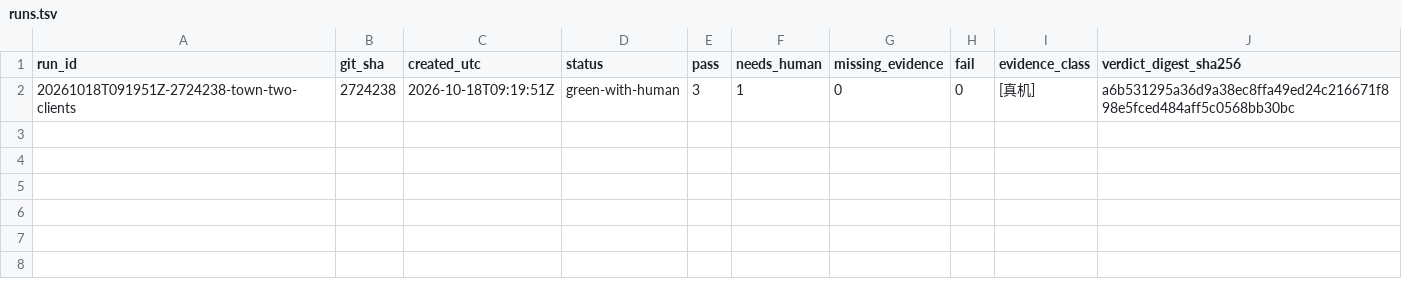
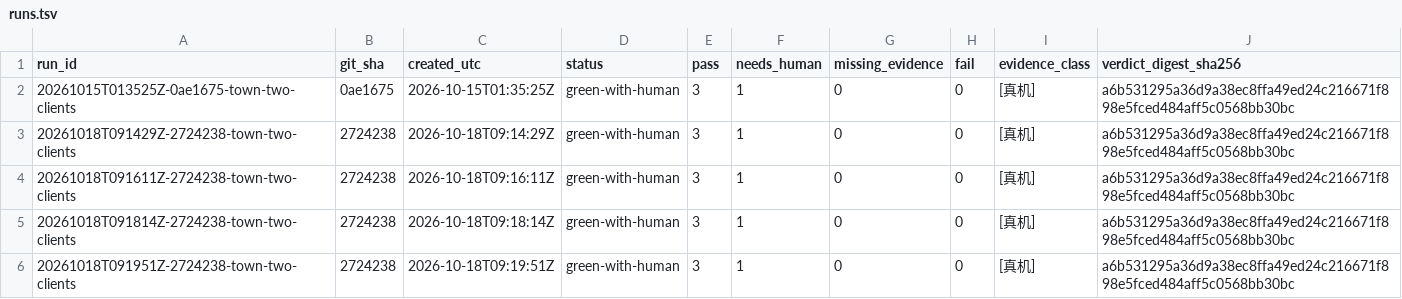
Before and after one commit to firekula/DFLegacy, a TSV file: protocol/ledger/runs.tsv, drawn as a sheet; the diff names each change by its address in the sheet, - before the commit and + after, or states it on an @@ line.

Commit message:
S1 修复轮 1：parse_frame 对齐 10 字节帧头 + 台账按主键合并（5 个真机 run 入账）
I1：parse_frame 守卫/切片改为 10 字节口径（len<20、text[:20]、「帧头不足 10 字节」）。
4 字节前缀 010B2B00 曾静默得到 43（真值 65579）；现一律 ValueError。
补 010B2B00 抛错、010B2B00010000000000 == (11,65579)、尾部非 hex 抛错三条测试（M4 一并闭合）。

I2：ledger 落盘改为按主键合并（write_ledgers → _read_tsv + merge_scenarios/
merge_runs/merge_opcodes），不再整体覆写：
- runs 按 run_id 合并、created_utc 升序（本机 5 个产出 verdict 的 run 全部入账）；
- scenarios 按三列主键合并，新值为空不覆盖已有非空（跑别的场景不清空归属）；
- opcodes 按 (kind,id) 合并，地图 10 列以新值为准，runtime_evidence 并集化。

I3/M2：补列序断言、_detail_line 真机形状、cmd_ledger 端到端（含 external 键类型）、
双 run 合并与「空不覆盖」单测；拆分恒真的 non-hex 断言（变异实验已证会红）。
runtime_evidence / ext_evidence 多条分隔统一为 '; '，证据串去重+排序 ⇒ 落盘与摄取顺序无关。

```diff
--- a/protocol/ledger/runs.tsv
+++ b/protocol/ledger/runs.tsv
+row 2: 20261015T013525Z-0ae1675-town-two-clients | 0ae1675 | 2026-10-15T01:35:25Z | green-with-human | 3 | 1 | 0 | 0 | [真机] | a6b531295a36d9a38ec8ffa49ed24c216671f898e5fced484aff5c0568bb30bc
+row 3: 20261018T091429Z-2724238-town-two-clients | 2724238 | 2026-10-18T09:14:29Z | green-with-human | 3 | 1 | 0 | 0 | [真机] | a6b531295a36d9a38ec8ffa49ed24c216671f898e5fced484aff5c0568bb30bc
+row 4: 20261018T091611Z-2724238-town-two-clients | 2724238 | 2026-10-18T09:16:11Z | green-with-human | 3 | 1 | 0 | 0 | [真机] | a6b531295a36d9a38ec8ffa49ed24c216671f898e5fced484aff5c0568bb30bc
+row 5: 20261018T091814Z-2724238-town-two-clients | 2724238 | 2026-10-18T09:18:14Z | green-with-human | 3 | 1 | 0 | 0 | [真机] | a6b531295a36d9a38ec8ffa49ed24c216671f898e5fced484aff5c0568bb30bc
```
Also changed, not shown: protocol/ledger/opcodes.tsv, 3 other files.
